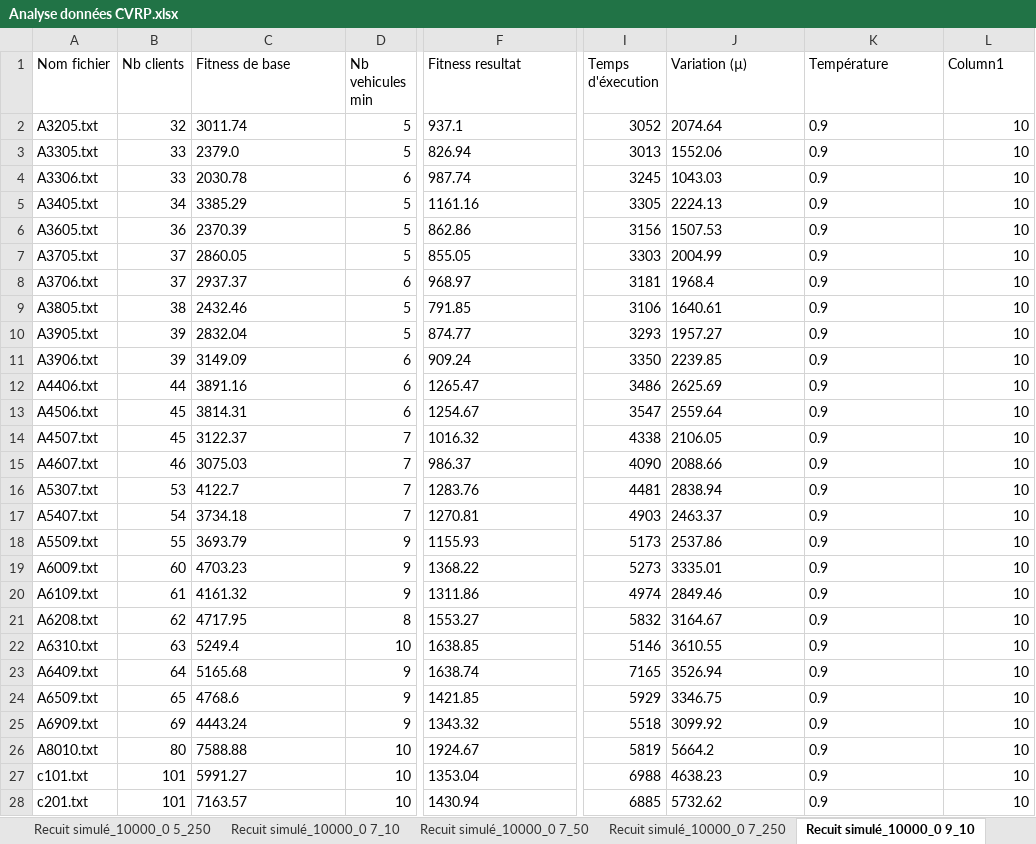
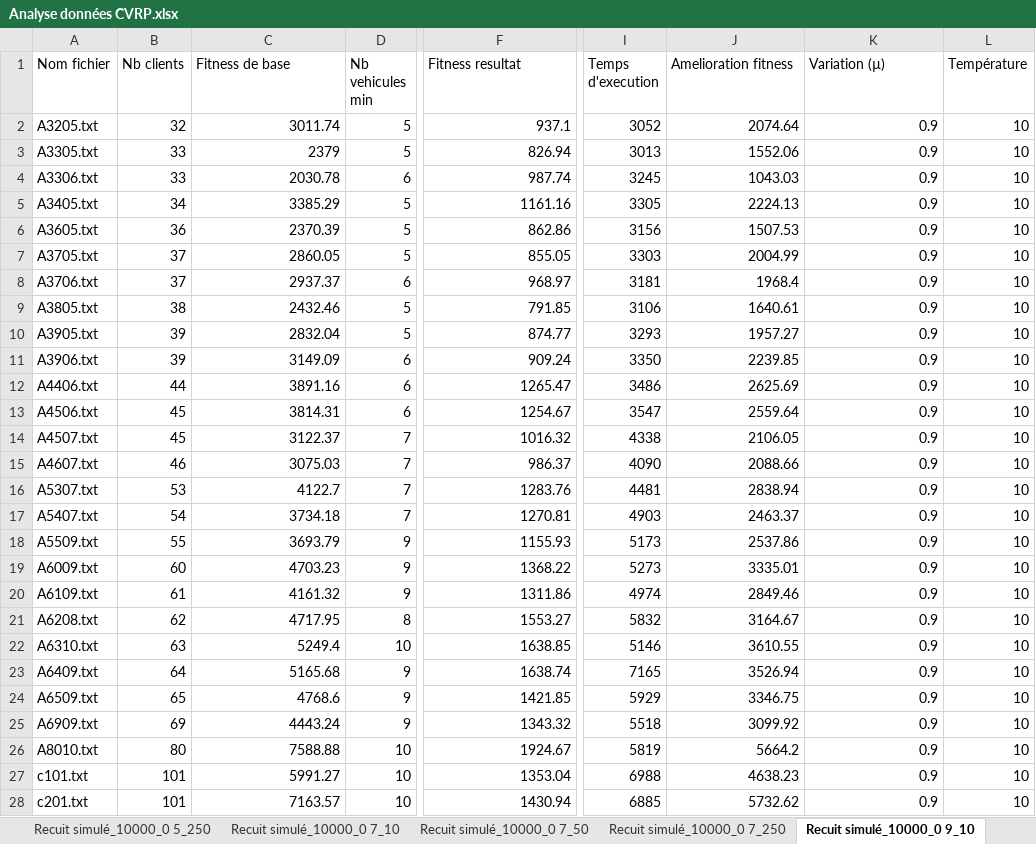
Before and after one commit to remi-martinez/cvrp, an Excel workbook: Analyse données CVRP.xlsx, sheet Recuit simulé_10000_0 9_10, drawn as a sheet; only a part is shown, gaps mark what is left out; values as stored, in another font and other column widths than the file's, no borders; table styles not drawn; the diff covers the shown part only; the diff names each change by its address in the sheet, - before the commit and + after, or states it on an @@ line.

```diff
--- a/Analyse données CVRP.xlsx (sheet Recuit simulé_10000_0 9_10)
+++ b/Analyse données CVRP.xlsx (sheet Recuit simulé_10000_0 9_10)
-I1: Temps d'éxecution
+I1: Temps d'execution
-J1: Variation (µ)
+J1: Amelioration fitness
-K1: Température
+K1: Variation (µ)
-L1: Column1
+L1: Température
-C2 alignment: left
+C2 alignment: right
-F2:F28 alignment: left
+F2:F28 alignment: right
-J2:K28 alignment: left
+J2:K28 alignment: right
-C3 (Fitness de base): 2379.0
+C3 (Fitness de base): 2379
-C4:C28 alignment: left
+C4:C28 alignment: right
```
Also changed, not shown: 2 removed rows and cell formats elsewhere in this sheet, sheet Analyse, sheet Recuit simulé_10000_0 9_250, sheet Recuit simulé_10000_0 9_50, sheet Recuit simulé_10000_0 7_10, sheet Recuit simulé_10000_0 5_10, sheet Recuit simulé_10000_0 5_50, 7 more sheets, other sheet tabs, charts or pictures, 20 other files.
